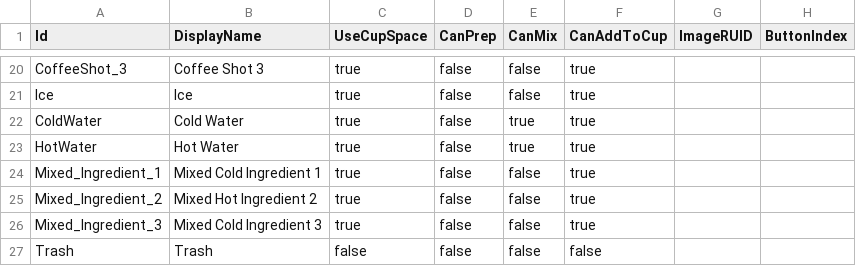
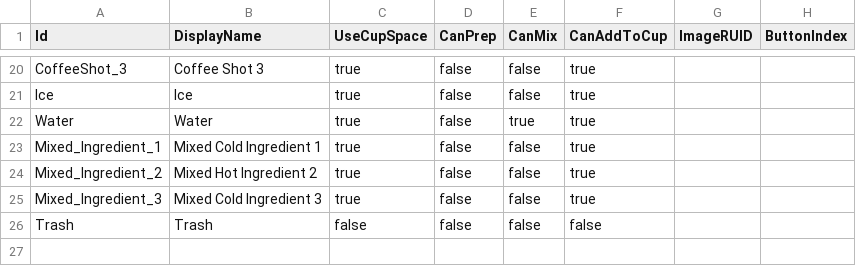
Before and after one commit to J-siwon/MSWGameJam0509, a CSV file: RootDesk/MyDesk/ServiceSystem/Data/IngredientData.csv, drawn as a sheet; only a part is shown, gaps mark what is left out.

```diff
--- a/RootDesk/MyDesk/ServiceSystem/Data/IngredientData.csv
+++ b/RootDesk/MyDesk/ServiceSystem/Data/IngredientData.csv
@@ -21,4 +21,3 @@ CoffeeShot_3,Coffee Shot 3,true,false,false,true,,
 Ice,Ice,true,false,false,true,,
-ColdWater,Cold Water,true,false,true,true,,
-HotWater,Hot Water,true,false,true,true,,
+Water,Water,true,false,true,true,,
 Mixed_Ingredient_1,Mixed Cold Ingredient 1,true,false,false,true,,
```
Also changed, not shown: RootDesk/MyDesk/ServiceSystem/Data/IngredientImageMap.csv, RootDesk/MyDesk/ServiceSystem/Data/MixerRecipeData.csv, 6 other files.
